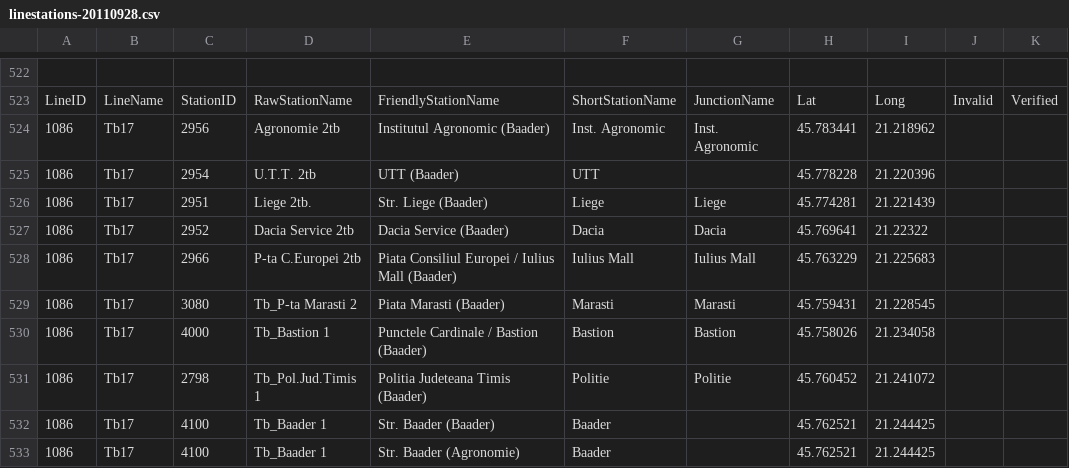
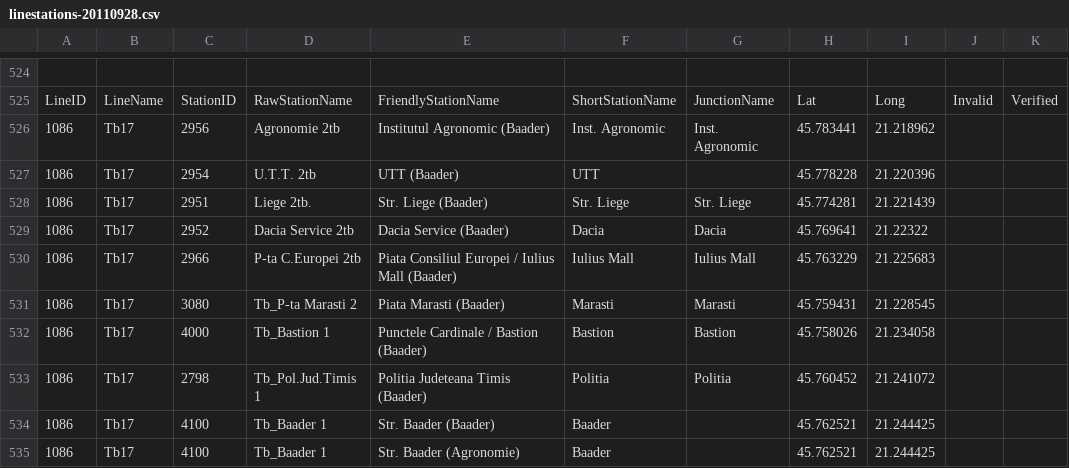
Before and after one commit to MihaiBalint/TimisoaraPublicTransport, a CSV file: Core-test/linestations-20110928.csv, drawn as a sheet; only a part is shown, gaps mark what is left out; addresses are those after the commit; the diff covers the shown part only; the diff names each change by its address in the sheet, - before the commit and + after, or states it on an @@ line.

```diff
--- a/Core-test/linestations-20110928.csv
+++ b/Core-test/linestations-20110928.csv
-F528: Liege
+F528: Str. Liege
-G528: Liege
+G528: Str. Liege
-F533: Politie
+F533: Politia
-G533: Politie
+G533: Politia
```
Also changed, not shown: 2 added rows and 79 edited cells elsewhere in this file, 16 other files.
